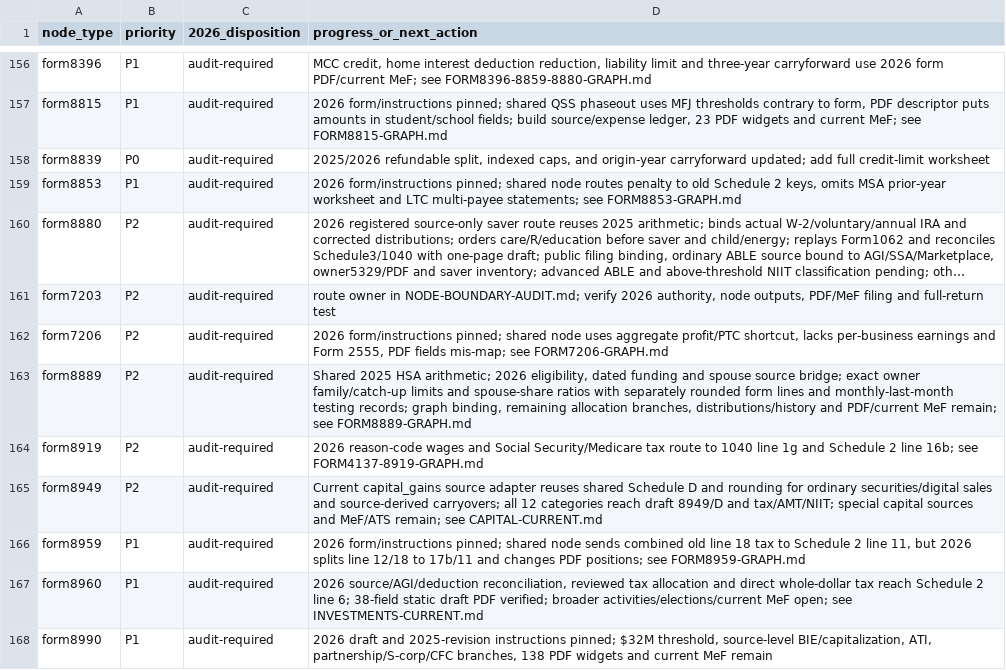
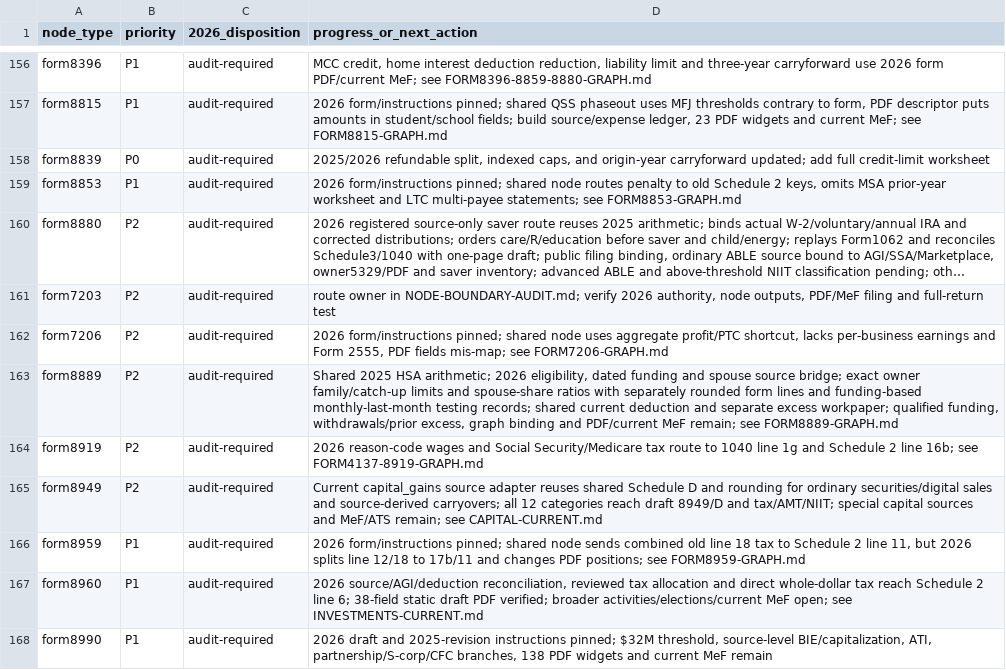
Before and after one commit to filedcom/opentax, a CSV file: docs/ty2026/inventories/node-review.csv, drawn as a sheet; only a part is shown, gaps mark what is left out; long unchanged cells end in ….

```diff
--- a/docs/ty2026/inventories/node-review.csv
+++ b/docs/ty2026/inventories/node-review.csv
@@ -162,3 +162,3 @@ form7203,P2,audit-required,"route owner in NODE-BOUNDARY-AUDIT.md; verify 2026 a
 form7206,P2,audit-required,"2026 form/instructions pinned; shared node uses aggregate profit/PTC shortcut, lacks per-business earnings and Form 2555, PDF fields mis-map; see FORM7206-GRAPH.md"
-form8889,P2,audit-required,"Shared 2025 HSA arithmetic; 2026 eligibility, dated funding and spouse source bridge; exact owner family/catch-up limits and spouse-share ratios with separately rounded form lines and monthly-last-month testing records; graph binding, remaining allocation branches, distributions/history and PDF/current MeF remain; see FORM8889-GRAPH.md"
+form8889,P2,audit-required,"Shared 2025 HSA arithmetic; 2026 eligibility, dated funding and spouse source bridge; exact owner family/catch-up limits and spouse-share ratios with separately rounded form lines and funding-based monthly-last-month testing records; shared current deduction and separate excess workpaper; qualified funding, withdrawals/prior excess, graph binding and PDF/current MeF remain; see FORM8889-GRAPH.md"
 form8919,P2,audit-required,2026 reason-code wages and Social Security/Medicare tax route to 1040 line 1g and Schedule 2 line 16b; see FORM4137-8919-GRAPH.md
```
Also changed, not shown: docs/ty2026/inventories/node-coverage.csv, docs/ty2026/inventories/year-literals.csv, 7 other files.
